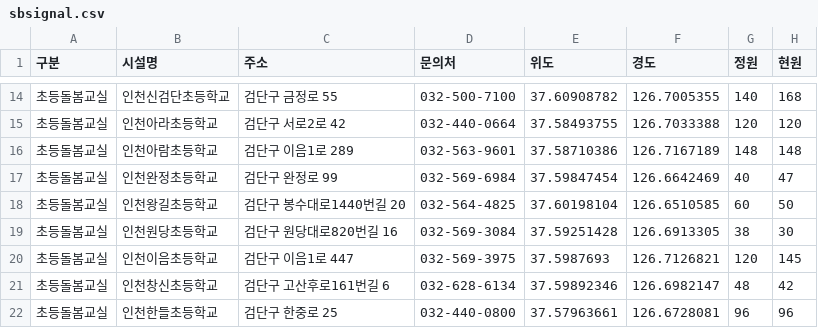
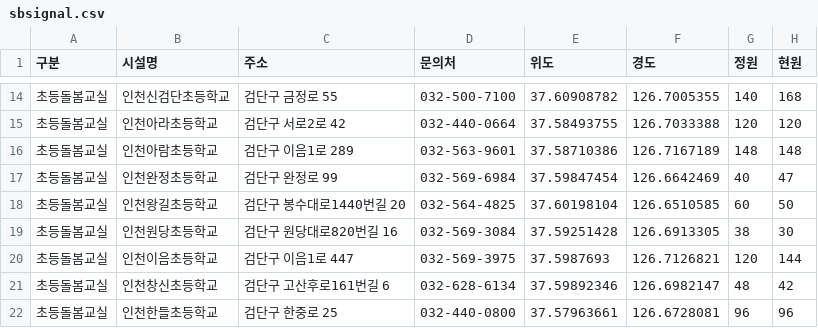
Before and after one commit to lih0606/signal, a CSV file: sbsignal.csv, drawn as a sheet; only a part is shown, gaps mark what is left out.

Commit message:
Update sbsignal.csv

```diff
--- a/sbsignal.csv
+++ b/sbsignal.csv
@@ -19,3 +19,3 @@
 초등돌봄교실,인천원당초등학교,검단구 원당대로820번길 16,032-569-3084,37.59251428,126.6913305,38,30
-초등돌봄교실,인천이음초등학교,검단구 이음1로 447,032-569-3975,37.5987693,126.7126821,120,145
+초등돌봄교실,인천이음초등학교,검단구 이음1로 447,032-569-3975,37.5987693,126.7126821,120,144
 초등돌봄교실,인천창신초등학교,검단구 고산후로161번길 6,032-628-6134,37.59892346,126.6982147,48,42
```
